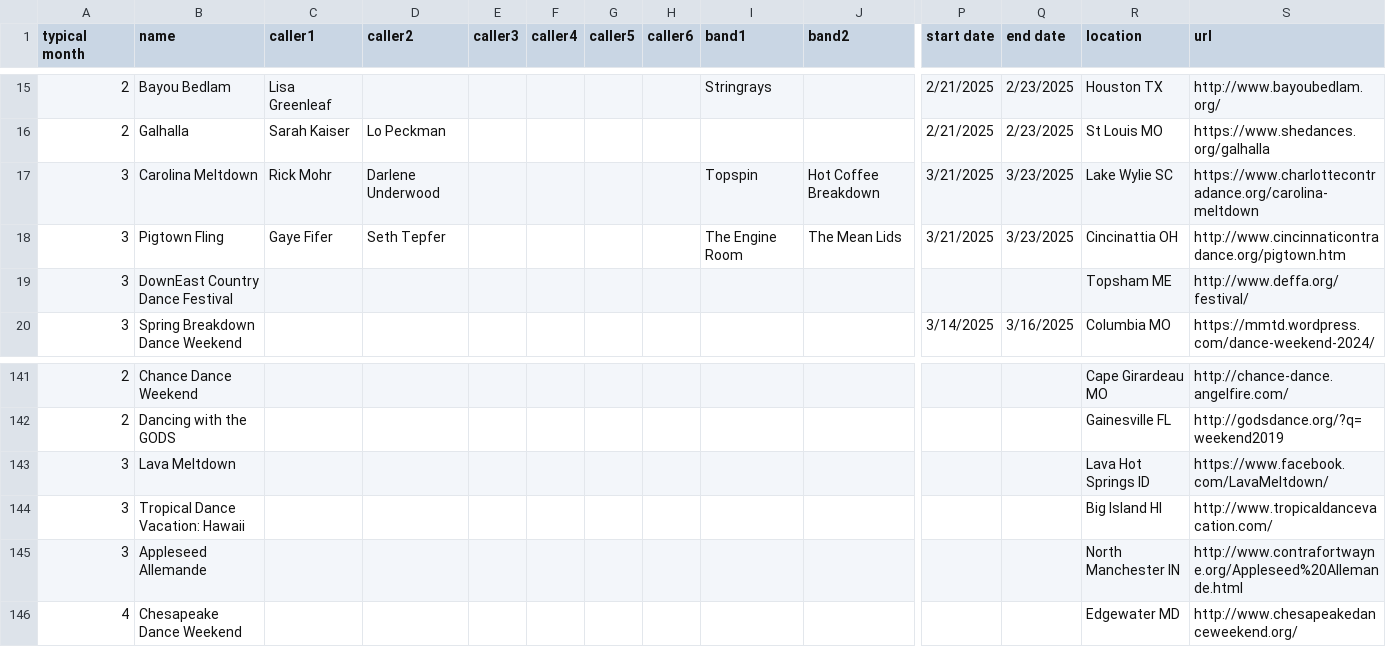
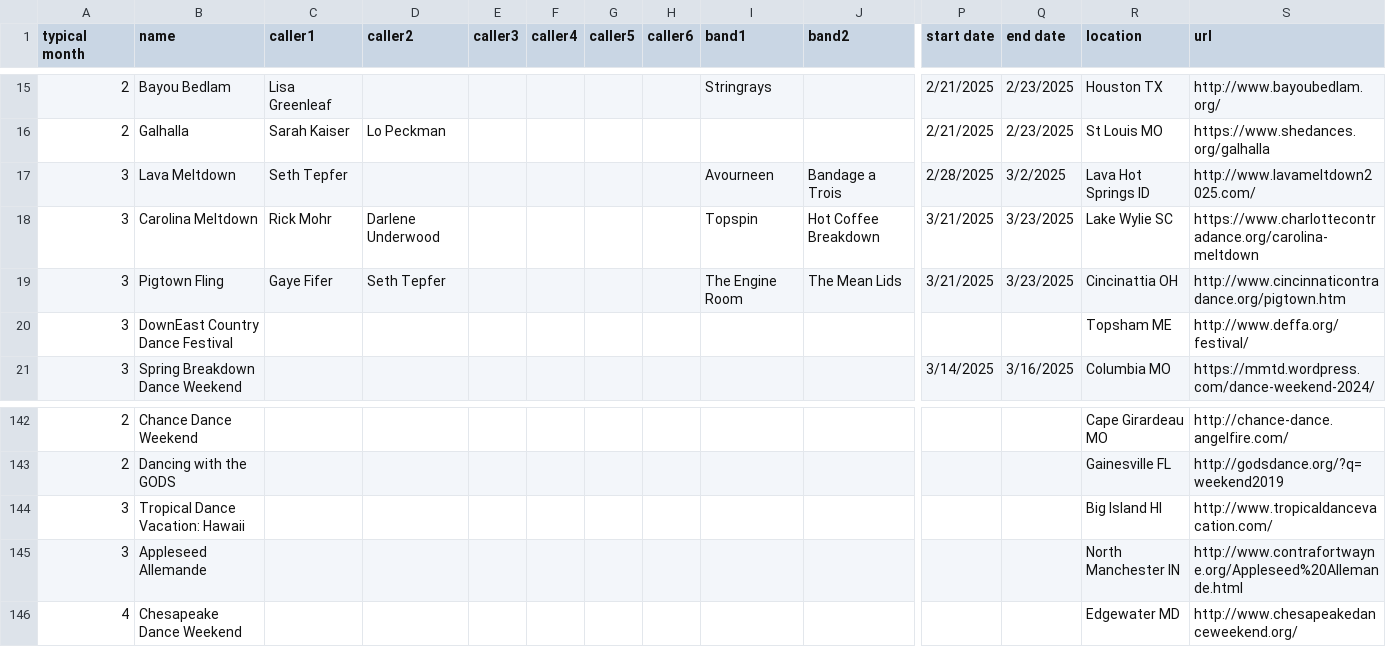
Before and after one commit to jeffkaufman/trycontra, a TSV file: events-raw-2025.tsv, drawn as a sheet; only a part is shown, gaps mark what is left out; removed rows and columns are numbered as before the commit, all else as after; rows hold the shown columns only; the diff names each change by its address in the sheet, - before the commit and + after, or states it on an @@ line.

Commit message:
sync with spreadsheet

```diff
--- a/events-raw-2025.tsv
+++ b/events-raw-2025.tsv
+row 17: 3 | Lava Meltdown | Seth Tepfer |  |  |  |  |  | Avourneen | Bandage a Trois | 2/28/2025 | 3/2/2025 | Lava Hot Springs ID | http://www.lavameltdown2025.com/
-row 143: 3 | Lava Meltdown |  |  |  |  |  |  |  |  |  |  | Lava Hot Springs ID | https://www.facebook.com/LavaMeltdown/
```
Also changed, not shown: 1 other file.
